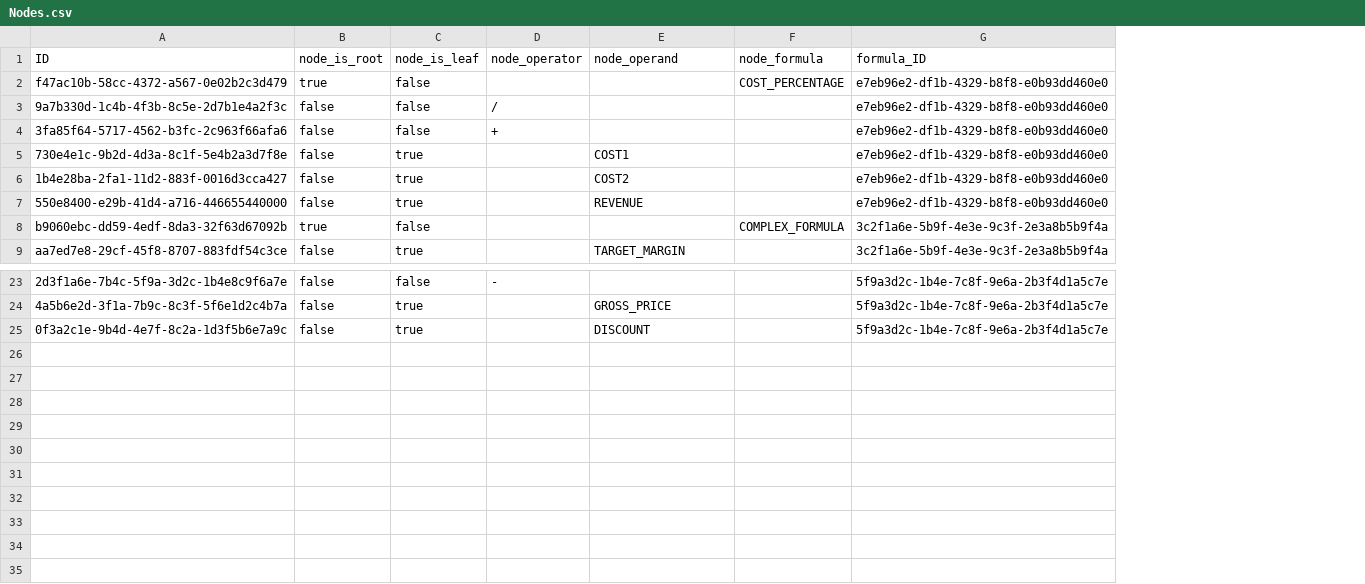
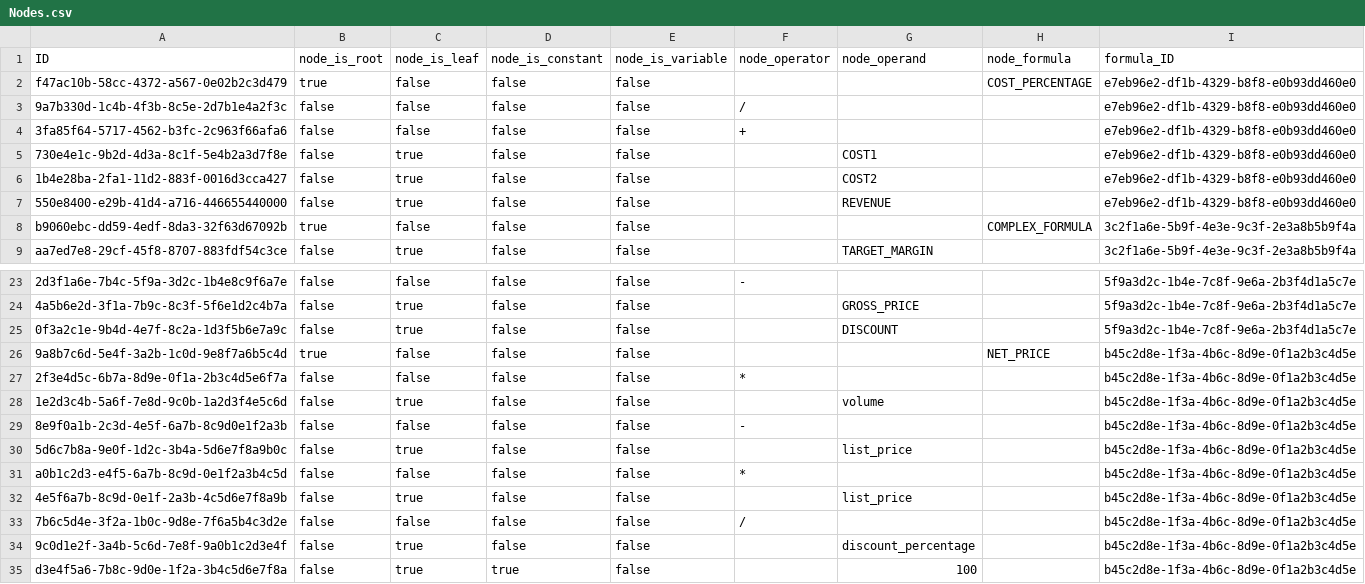
Before and after one commit to prabhudc/formula-modeler-1, a CSV file: db/data/Nodes.csv, drawn as a sheet; only a part is shown, gaps mark what is left out; the diff names each change by its address in the sheet, - before the commit and + after, or states it on an @@ line.

```diff
--- a/db/data/Nodes.csv
+++ b/db/data/Nodes.csv
+column D (node_is_constant), rows 2-9: all false; rows 23-25: all false
+column E (node_is_variable), rows 2-9: all false; rows 23-25: all false
+row 26: 9a8b7c6d-5e4f-3a2b-1c0d-9e8f7a6b5c4d | true | false | false | false |  |  | NET_PRICE | b45c2d8e-1f3a-4b6c-8d9e-0f1a2b3c4d5e
+row 27: 2f3e4d5c-6b7a-8d9e-0f1a-2b3c4d5e6f7a | false | false | false | false | * |  |  | b45c2d8e-1f3a-4b6c-8d9e-0f1a2b3c4d5e
+row 28: 1e2d3c4b-5a6f-7e8d-9c0b-1a2d3f4e5c6d | false | true | false | false |  | volume |  | b45c2d8e-1f3a-4b6c-8d9e-0f1a2b3c4d5e
+row 29: 8e9f0a1b-2c3d-4e5f-6a7b-8c9d0e1f2a3b | false | false | false | false | - |  |  | b45c2d8e-1f3a-4b6c-8d9e-0f1a2b3c4d5e
+row 30: 5d6c7b8a-9e0f-1d2c-3b4a-5d6e7f8a9b0c | false | true | false | false |  | list_price |  | b45c2d8e-1f3a-4b6c-8d9e-0f1a2b3c4d5e
+row 31: a0b1c2d3-e4f5-6a7b-8c9d-0e1f2a3b4c5d | false | false | false | false | * |  |  | b45c2d8e-1f3a-4b6c-8d9e-0f1a2b3c4d5e
+row 32: 4e5f6a7b-8c9d-0e1f-2a3b-4c5d6e7f8a9b | false | true | false | false |  | list_price |  | b45c2d8e-1f3a-4b6c-8d9e-0f1a2b3c4d5e
+row 33: 7b6c5d4e-3f2a-1b0c-9d8e-7f6a5b4c3d2e | false | false | false | false | / |  |  | b45c2d8e-1f3a-4b6c-8d9e-0f1a2b3c4d5e
+row 34: 9c0d1e2f-3a4b-5c6d-7e8f-9a0b1c2d3e4f | false | true | false | false |  | discount_percentage |  | b45c2d8e-1f3a-4b6c-8d9e-0f1a2b3c4d5e
+row 35: d3e4f5a6-7b8c-9d0e-1f2a-3b4c5d6e7f8a | false | true | true | false |  | 100 |  | b45c2d8e-1f3a-4b6c-8d9e-0f1a2b3c4d5e
```
Also changed, not shown: db/data/Edges.csv, db/data/FormulaModels.csv, 7 other files.
